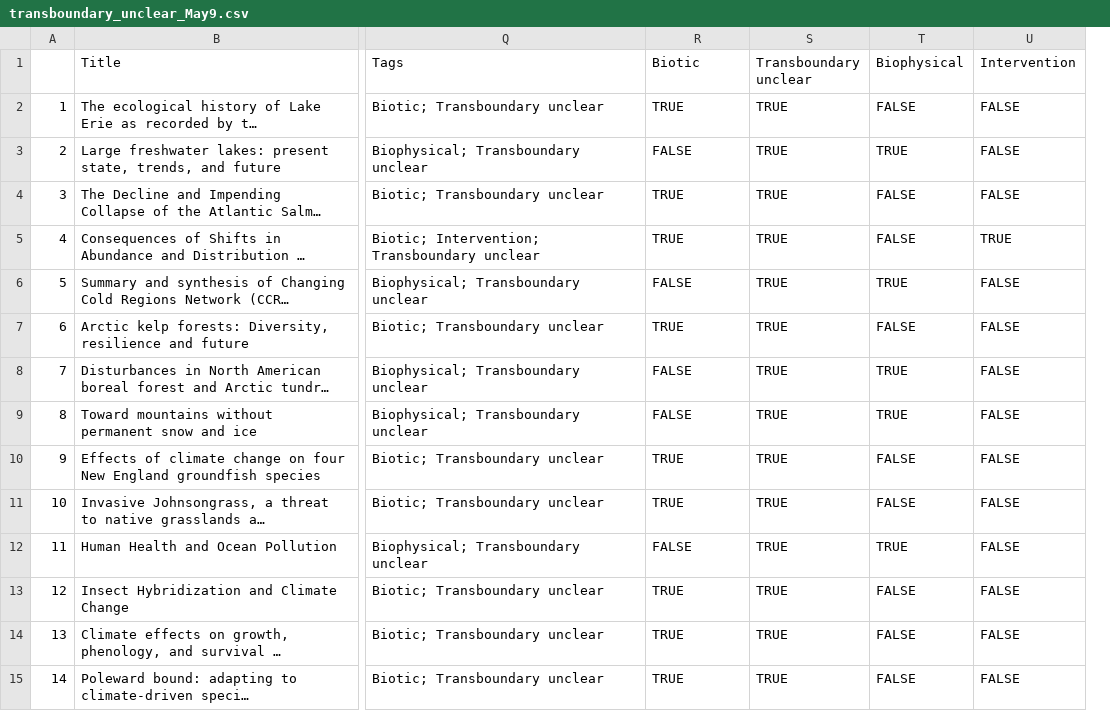
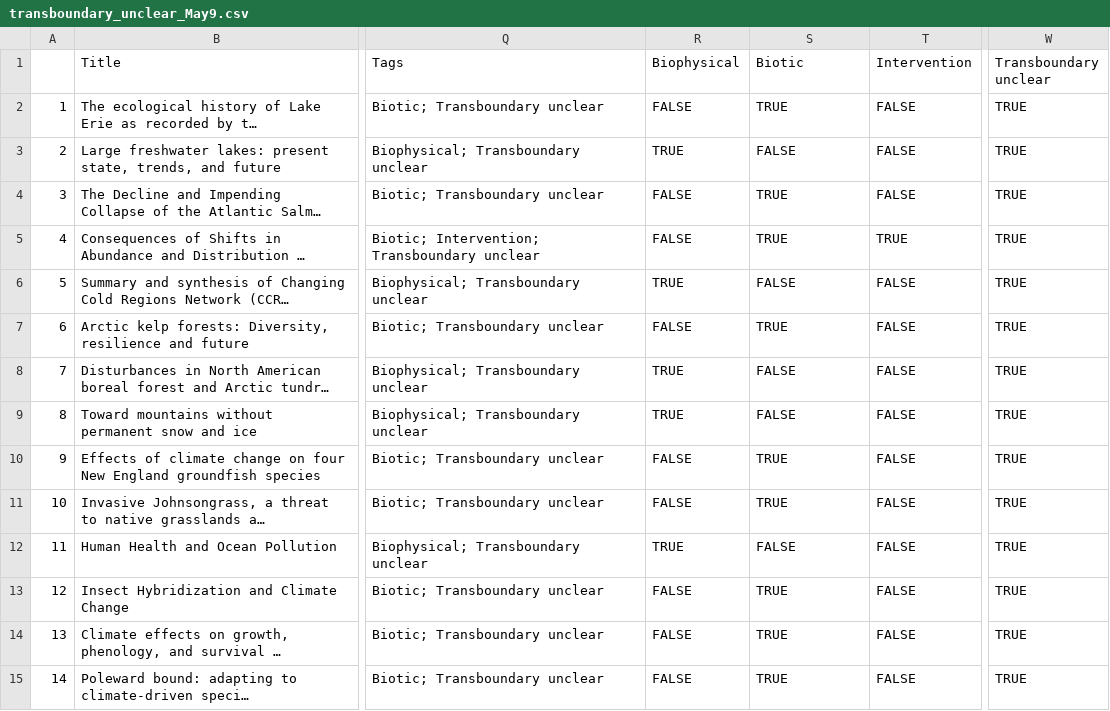
Before and after one commit to LauraDee/BCCAch7, a CSV file: data/SystematicReviewPapers/CovidenceData/transboundary_unclear_May9.csv, drawn as a sheet; only a part is shown, gaps mark what is left out; long unchanged cells end in …; removed rows and columns are numbered as before the commit, all else as after; the diff covers the shown part only; the diff names each change by its address in the sheet, - before the commit and + after, or states it on an @@ line.

```diff
--- a/data/SystematicReviewPapers/CovidenceData/transboundary_unclear_May9.csv
+++ b/data/SystematicReviewPapers/CovidenceData/transboundary_unclear_May9.csv
-column T (Biophysical), rows 2-15: FALSE | TRUE | FALSE | FALSE | TRUE | FALSE | TRUE | TRUE | FALSE | FALSE | TRUE | FALSE | FALSE | FALSE
+column W (Transboundary unclear), rows 2-15: all TRUE
-R1: Biotic
+R1: Biophysical
-S1: Transboundary unclear
+S1: Biotic
-R2 (Biophysical): TRUE
+R2 (Biophysical): FALSE
-R3 (Biophysical): FALSE
+R3 (Biophysical): TRUE
-S3 (Biotic): TRUE
+S3 (Biotic): FALSE
-R4:R5 (Biophysical): TRUE
+R4:R5 (Biophysical): FALSE
-R6 (Biophysical): FALSE
+R6 (Biophysical): TRUE
-S6 (Biotic): TRUE
+S6 (Biotic): FALSE
-R7 (Biophysical): TRUE
+R7 (Biophysical): FALSE
-R8:R9 (Biophysical): FALSE
+R8:R9 (Biophysical): TRUE
-S8:S9 (Biotic): TRUE
+S8:S9 (Biotic): FALSE
-R10:R11 (Biophysical): TRUE
+R10:R11 (Biophysical): FALSE
-R12 (Biophysical): FALSE
+R12 (Biophysical): TRUE
-S12 (Biotic): TRUE
+S12 (Biotic): FALSE
-R13:R15 (Biophysical): TRUE
+R13:R15 (Biophysical): FALSE
```
Also changed, not shown: 25 edited cells elsewhere in this file, data/SystematicReviewPapers/CovidenceData/intervention_May9_extraction.csv, data/SystematicReviewPapers/CovidenceData/new_only_extractedpapers_May92025.csv, 7 other files.
